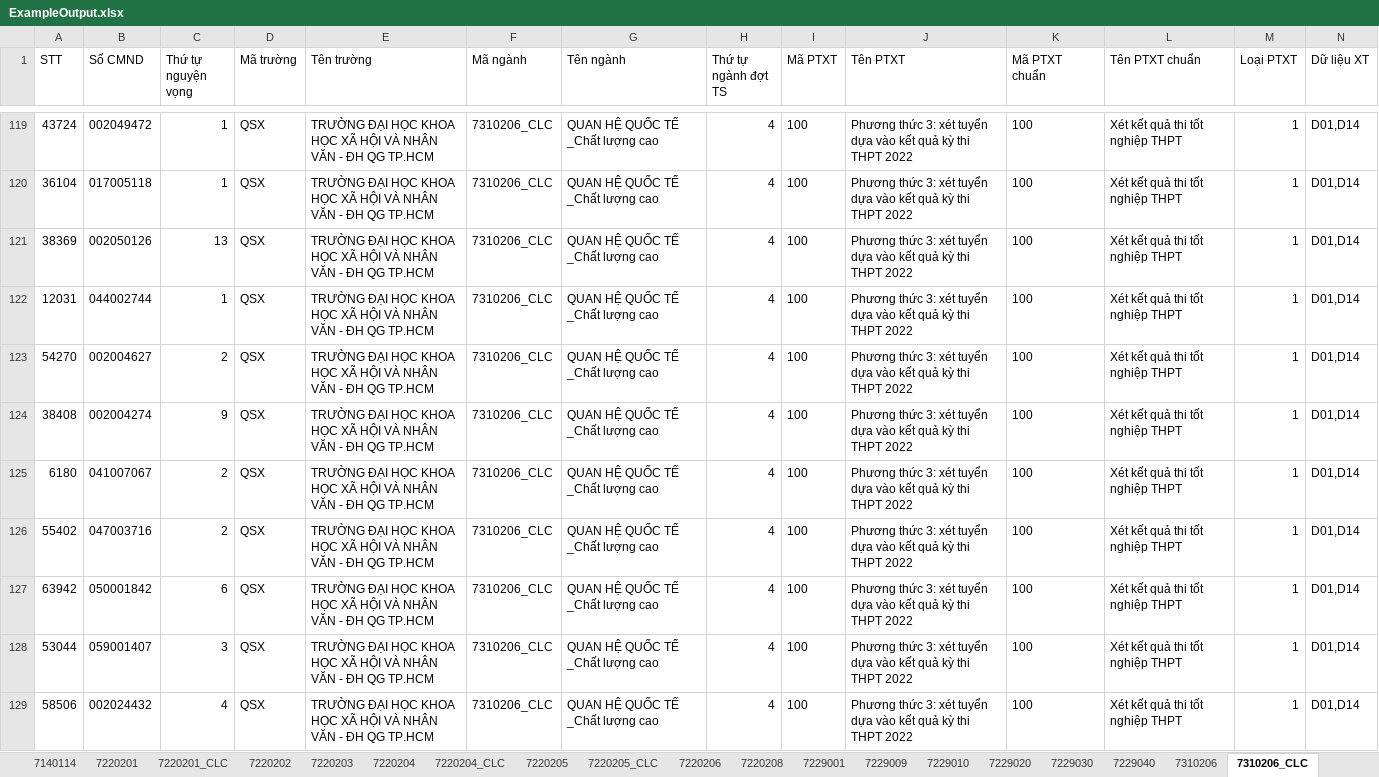
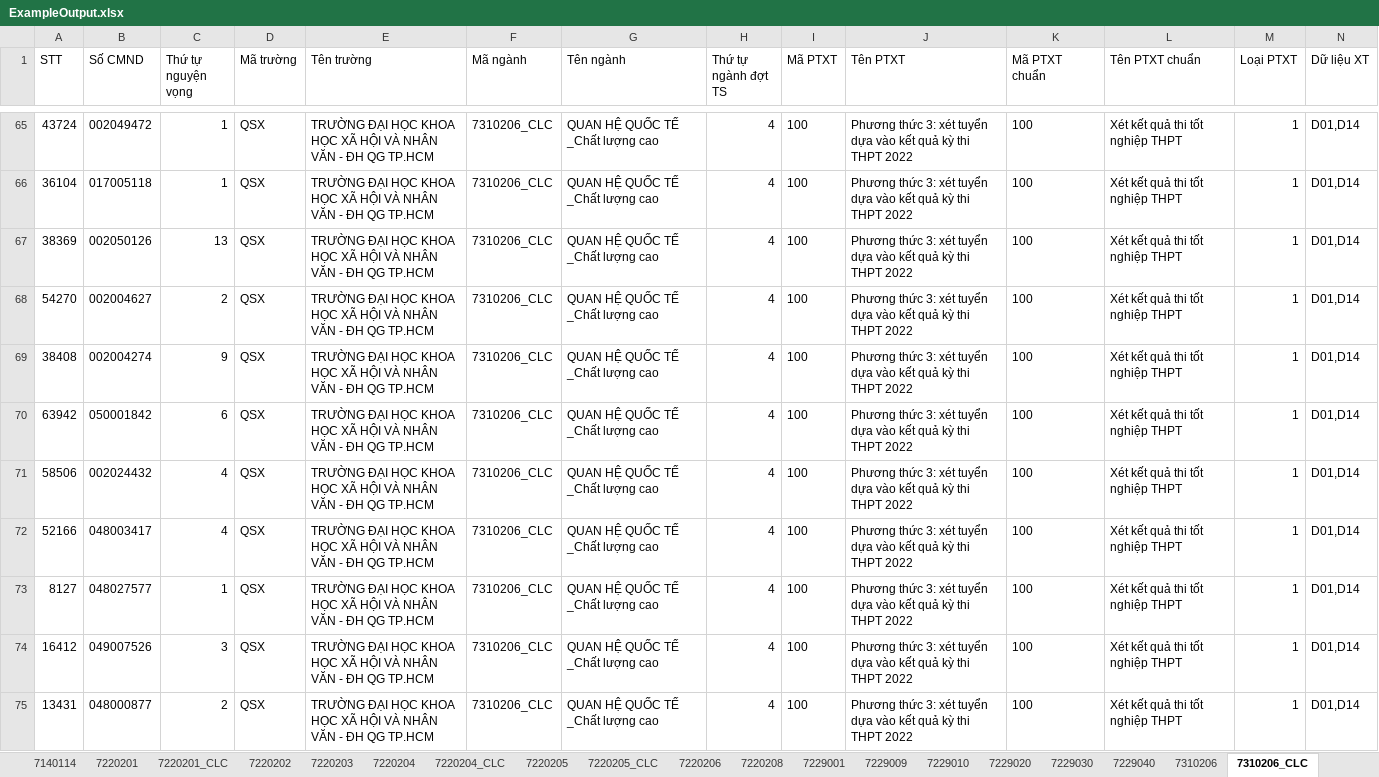
Before and after one commit to thanhduong8457/Python_code, an Excel workbook: tuyen_sinh/ExampleOutput.xlsx, sheet 7310206_CLC, drawn as a sheet; only a part is shown, gaps mark what is left out; the shorter side is filled out with more unchanged rows; values as stored, in another font and other column widths than the file's, no borders; rows hold the shown columns only; the diff covers the shown part only; the diff names each change by its address in the sheet, - before the commit and + after, or states it on an @@ line.

```diff
--- a/tuyen_sinh/ExampleOutput.xlsx (sheet 7310206_CLC)
+++ b/tuyen_sinh/ExampleOutput.xlsx (sheet 7310206_CLC)
-row 122: 12031 | 044002744 | 1 | QSX | TRƯỜNG ĐẠI HỌC KHOA HỌC XÃ HỘI VÀ NHÂN VĂN - ĐH QG TP.HCM | 7310206_CLC | QUAN HỆ QUỐC TẾ _Chất lượng cao | 4 | 100 | Phương thức 3: xét tuyển dựa vào kết quả kỳ thi THPT 2022 | 100 | Xét kết quả thi tốt nghiệp THPT | 1 | D01,D14
-row 125: 6180 | 041007067 | 2 | QSX | TRƯỜNG ĐẠI HỌC KHOA HỌC XÃ HỘI VÀ NHÂN VĂN - ĐH QG TP.HCM | 7310206_CLC | QUAN HỆ QUỐC TẾ _Chất lượng cao | 4 | 100 | Phương thức 3: xét tuyển dựa vào kết quả kỳ thi THPT 2022 | 100 | Xét kết quả thi tốt nghiệp THPT | 1 | D01,D14
-row 126: 55402 | 047003716 | 2 | QSX | TRƯỜNG ĐẠI HỌC KHOA HỌC XÃ HỘI VÀ NHÂN VĂN - ĐH QG TP.HCM | 7310206_CLC | QUAN HỆ QUỐC TẾ _Chất lượng cao | 4 | 100 | Phương thức 3: xét tuyển dựa vào kết quả kỳ thi THPT 2022 | 100 | Xét kết quả thi tốt nghiệp THPT | 1 | D01,D14
-row 128: 53044 | 059001407 | 3 | QSX | TRƯỜNG ĐẠI HỌC KHOA HỌC XÃ HỘI VÀ NHÂN VĂN - ĐH QG TP.HCM | 7310206_CLC | QUAN HỆ QUỐC TẾ _Chất lượng cao | 4 | 100 | Phương thức 3: xét tuyển dựa vào kết quả kỳ thi THPT 2022 | 100 | Xét kết quả thi tốt nghiệp THPT | 1 | D01,D14
```
Also changed, not shown: 93 removed rows elsewhere in this sheet, sheet 7320104, sheet 7810103, sheet 7310403, sheet 7310608, sheet 7320101, sheet 7310630, 33 more sheets, 13 other files.
